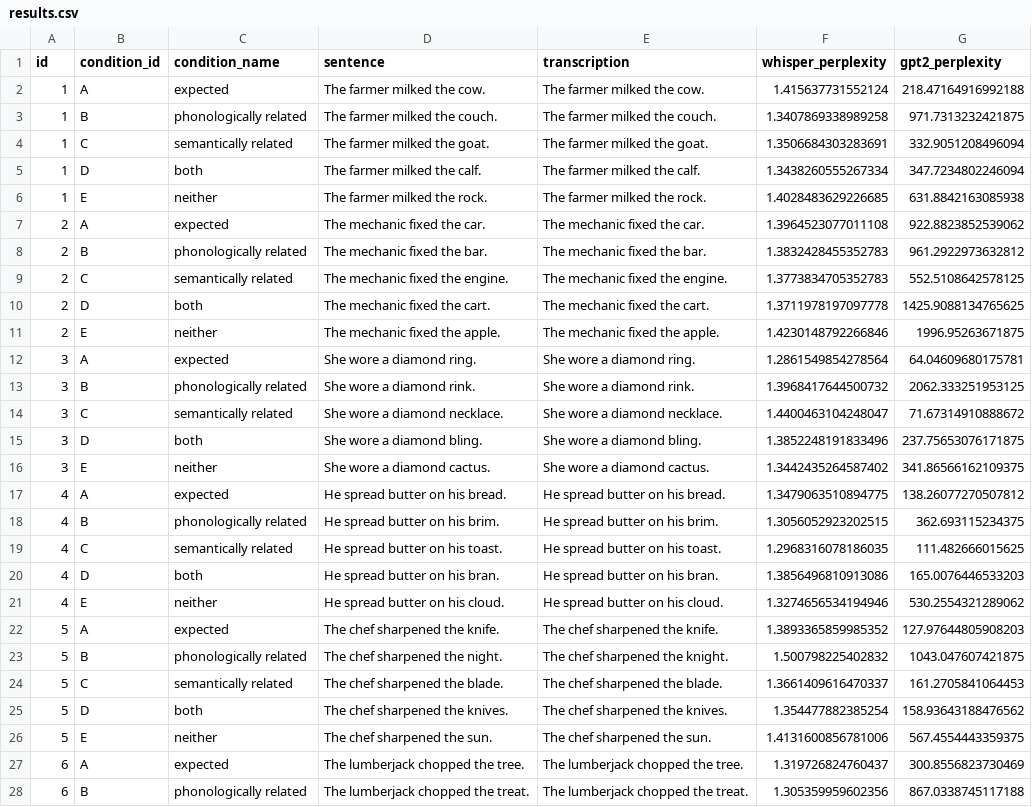
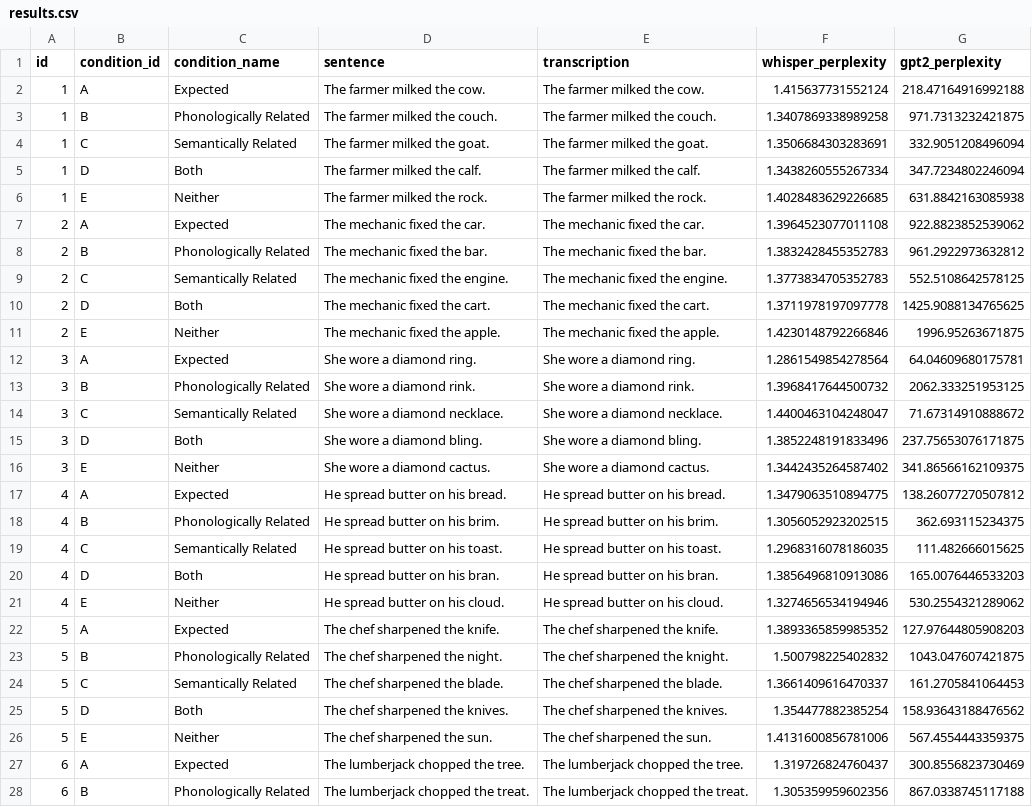
Before and after one commit to rdestaci/Whisper_LLM_Bias, a CSV file: results.csv, drawn as a sheet; only a part is shown; the diff covers the shown part only; the diff names each change by its address in the sheet, - before the commit and + after, or states it on an @@ line.

```diff
--- a/results.csv
+++ b/results.csv
-C2 (condition_name): expected
+C2 (condition_name): Expected
-C3 (condition_name): phonologically related
+C3 (condition_name): Phonologically Related
-C4 (condition_name): semantically related
+C4 (condition_name): Semantically Related
-C5 (condition_name): both
+C5 (condition_name): Both
-C6 (condition_name): neither
+C6 (condition_name): Neither
-C7 (condition_name): expected
+C7 (condition_name): Expected
-C8 (condition_name): phonologically related
+C8 (condition_name): Phonologically Related
-C9 (condition_name): semantically related
+C9 (condition_name): Semantically Related
-C10 (condition_name): both
+C10 (condition_name): Both
-C11 (condition_name): neither
+C11 (condition_name): Neither
-C12 (condition_name): expected
+C12 (condition_name): Expected
-C13 (condition_name): phonologically related
+C13 (condition_name): Phonologically Related
-C14 (condition_name): semantically related
+C14 (condition_name): Semantically Related
-C15 (condition_name): both
+C15 (condition_name): Both
-C16 (condition_name): neither
+C16 (condition_name): Neither
-C17 (condition_name): expected
+C17 (condition_name): Expected
-C18 (condition_name): phonologically related
+C18 (condition_name): Phonologically Related
-C19 (condition_name): semantically related
+C19 (condition_name): Semantically Related
-C20 (condition_name): both
+C20 (condition_name): Both
-C21 (condition_name): neither
+C21 (condition_name): Neither
-C22 (condition_name): expected
+C22 (condition_name): Expected
-C23 (condition_name): phonologically related
+C23 (condition_name): Phonologically Related
-C24 (condition_name): semantically related
+C24 (condition_name): Semantically Related
-C25 (condition_name): both
+C25 (condition_name): Both
-C26 (condition_name): neither
+C26 (condition_name): Neither
-C27 (condition_name): expected
+C27 (condition_name): Expected
-C28 (condition_name): phonologically related
+C28 (condition_name): Phonologically Related
```
Also changed, not shown: 13 edited cells elsewhere in this file, 1 other file.
